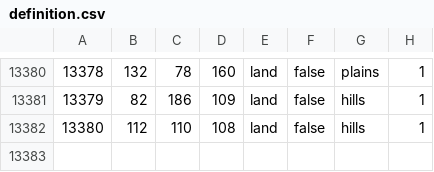
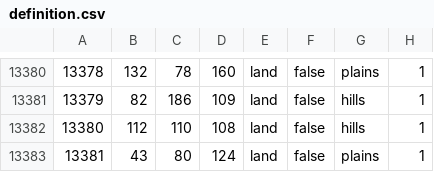
Before and after one commit to MaxOttoFonShtirlits/The-dawn-of-shiz, a CSV file: map/definition.csv, drawn as a sheet; only a part is shown, gaps mark what is left out; the diff names each change by its address in the sheet, - before the commit and + after, or states it on an @@ line.

```diff
--- a/map/definition.csv
+++ b/map/definition.csv
+row 13383: 13381 | 43 | 80 | 124 | land | false | plains | 1
```
Also changed, not shown: 3 other files.
